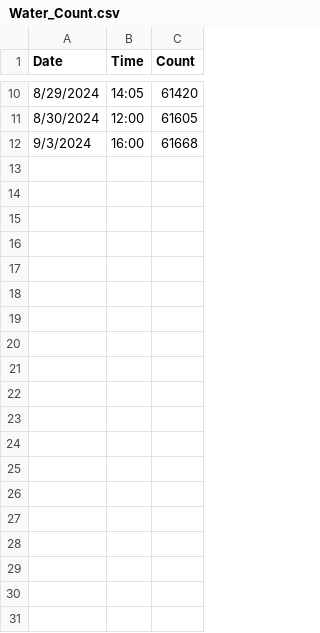
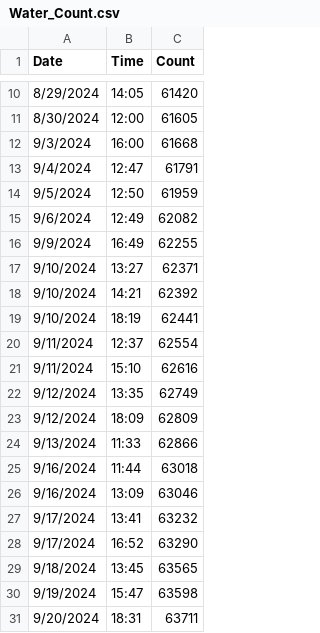
Before and after one commit to mlkr8spyder/Water-Fountain-Prediction, a CSV file: Water_Count.csv, drawn as a sheet; only a part is shown, gaps mark what is left out; the diff covers the shown part only; the diff names each change by its address in the sheet, - before the commit and + after, or states it on an @@ line.

```diff
--- a/Water_Count.csv
+++ b/Water_Count.csv
+row 13: 9/4/2024 | 12:47 | 61791
+row 14: 9/5/2024 | 12:50 | 61959
+row 15: 9/6/2024 | 12:49 | 62082
+row 16: 9/9/2024 | 16:49 | 62255
+row 17: 9/10/2024 | 13:27 | 62371
+row 18: 9/10/2024 | 14:21 | 62392
+row 19: 9/10/2024 | 18:19 | 62441
+row 20: 9/11/2024 | 12:37 | 62554
+row 21: 9/11/2024 | 15:10 | 62616
+row 22: 9/12/2024 | 13:35 | 62749
+row 23: 9/12/2024 | 18:09 | 62809
+row 24: 9/13/2024 | 11:33 | 62866
+row 25: 9/16/2024 | 11:44 | 63018
+row 26: 9/16/2024 | 13:09 | 63046
+row 27: 9/17/2024 | 13:41 | 63232
+row 28: 9/17/2024 | 16:52 | 63290
+row 29: 9/18/2024 | 13:45 | 63565
+row 30: 9/19/2024 | 15:47 | 63598
+row 31: 9/20/2024 | 18:31 | 63711
```
Also changed, not shown: 21 added rows elsewhere in this file, 3 other files.
